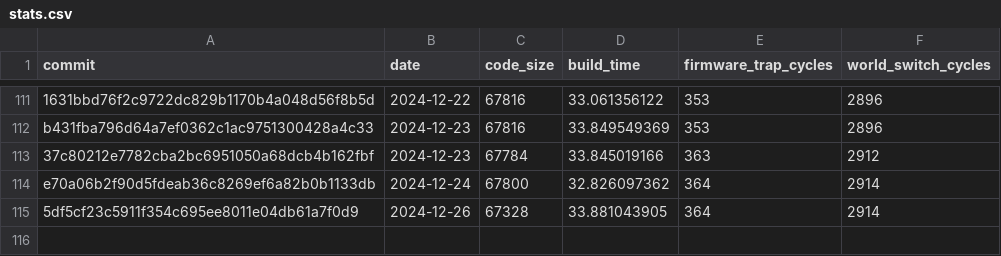
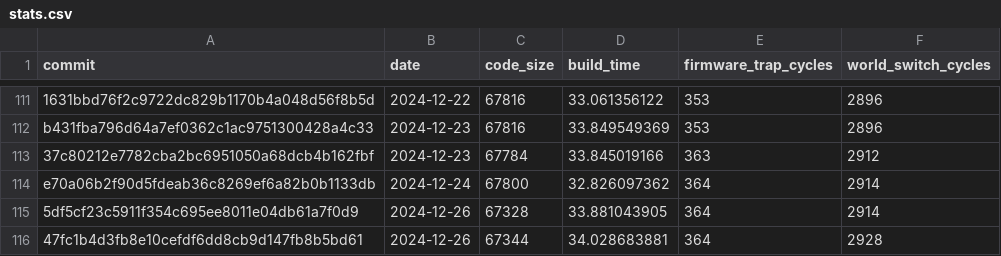
Before and after one commit to CharlyCst/miralis-commit-stats, a CSV file: stats.csv, drawn as a sheet; only a part is shown, gaps mark what is left out.

Commit message:
[Automated] push stats from Miralis CI

```diff
--- a/stats.csv
+++ b/stats.csv
@@ -115 +115,2 @@ e70a06b2f90d5fdeab36c8269ef6a82b0b1133db, 2024-12-24, 67800, 32.826097362, 364,
 5df5cf23c5911f354c695ee8011e04db61a7f0d9, 2024-12-26, 67328, 33.881043905, 364, 2914
+47fc1b4d3fb8e10cefdf6dd8cb9d147fb8b5bd61, 2024-12-26, 67344, 34.028683881, 364, 2928
```
